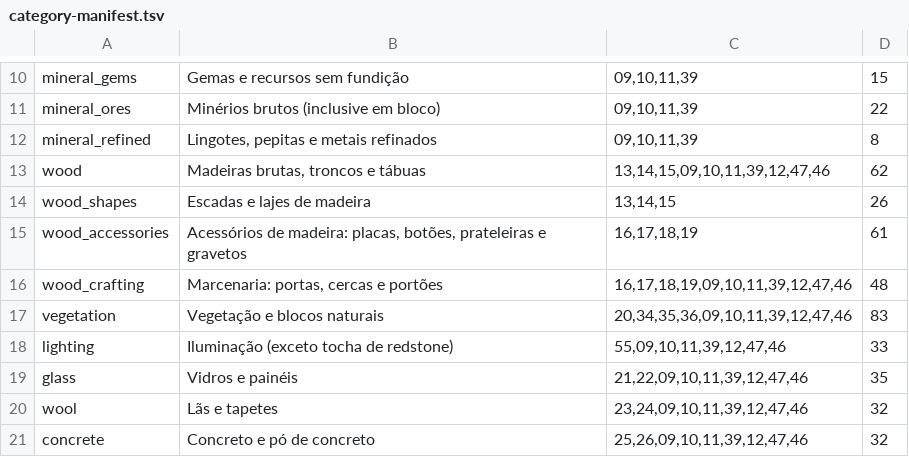
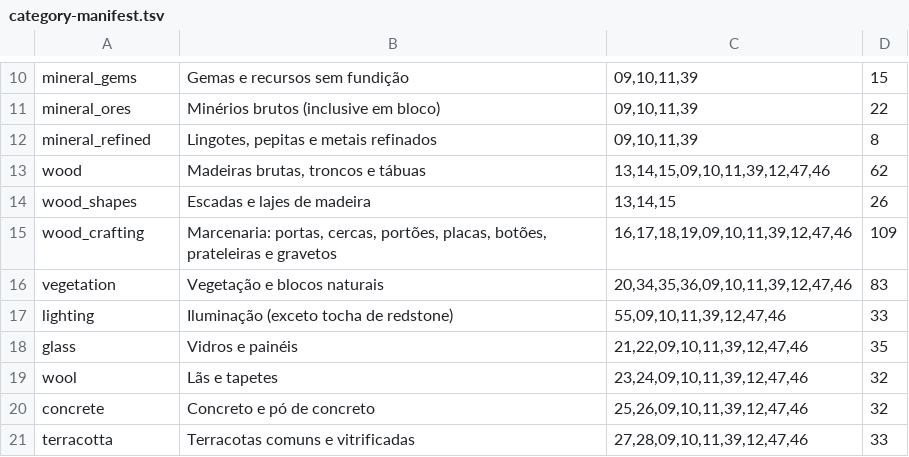
Before and after one commit to kesley4002/smart-copper-golems, a TSV file: Fabric/src/main/resources/smart-copper-golem/category-manifest.tsv, drawn as a sheet; only a part is shown, gaps mark what is left out; the shorter side is filled out with more unchanged rows.

Commit message:
Unify all wooden accessories with doors/fences in Extended 0.9.4

```diff
--- a/Fabric/src/main/resources/smart-copper-golem/category-manifest.tsv
+++ b/Fabric/src/main/resources/smart-copper-golem/category-manifest.tsv
@@ -14,4 +14,3 @@ wood	Madeiras brutas, troncos e tábuas	13,14,15,09,10,11,39,12,47,46	62
 wood_shapes	Escadas e lajes de madeira	13,14,15	26
-wood_accessories	Acessórios de madeira: placas, botões, prateleiras e gravetos	16,17,18,19	61
-wood_crafting	Marcenaria: portas, cercas e portões	16,17,18,19,09,10,11,39,12,47,46	48
+wood_crafting	Marcenaria: portas, cercas, portões, placas, botões, prateleiras e gravetos	16,17,18,19,09,10,11,39,12,47,46	109
 vegetation	Vegetação e blocos naturais	20,34,35,36,09,10,11,39,12,47,46	83
```
